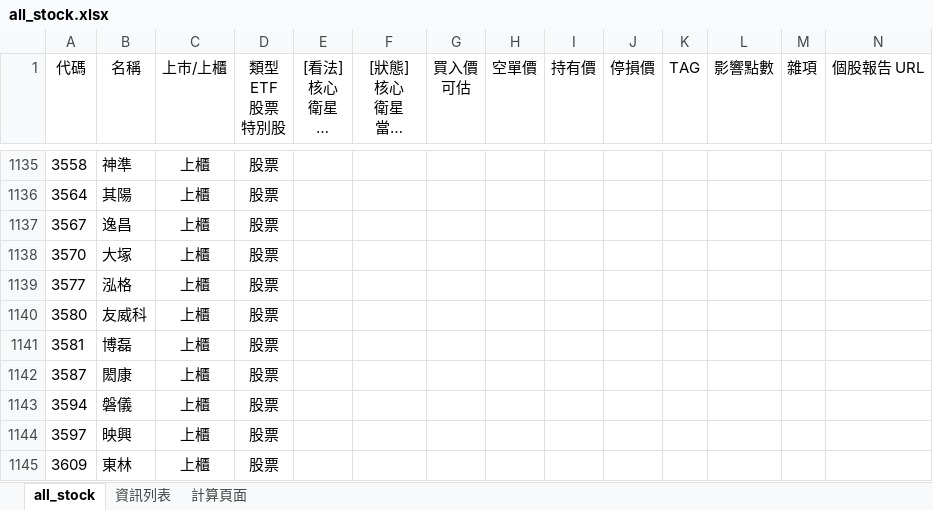
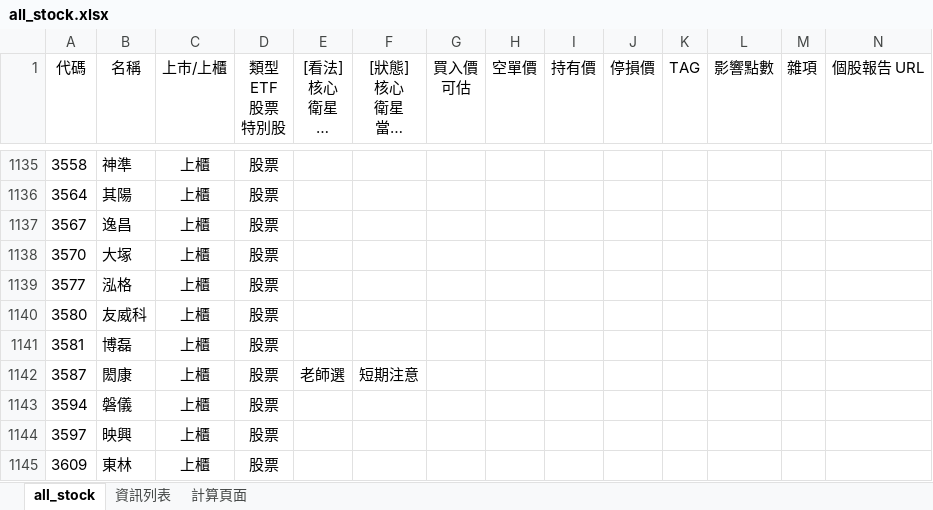
Before and after one commit to kangyangshih/rich_stock, an Excel workbook: all_stock.xlsx, sheet all_stock, drawn as a sheet; only a part is shown, gaps mark what is left out; long unchanged cells end in …; values as stored, in another font and other column widths than the file's, no borders; the diff names each change by its address in the sheet, - before the commit and + after, or states it on an @@ line.

```diff
--- a/all_stock.xlsx (sheet all_stock)
+++ b/all_stock.xlsx (sheet all_stock)
-E1142 ([看法] 核心 衛星 定存 老師選 電腦選): (empty)
+E1142 ([看法] 核心 衛星 定存 老師選 電腦選): 老師選
-F1142 ([狀態] 核心 衛星 當沖多 當沖空 看多 看空): (empty)
+F1142 ([狀態] 核心 衛星 當沖多 當沖空 看多 看空): 短期注意
```
Also changed, not shown: 4 other files.
